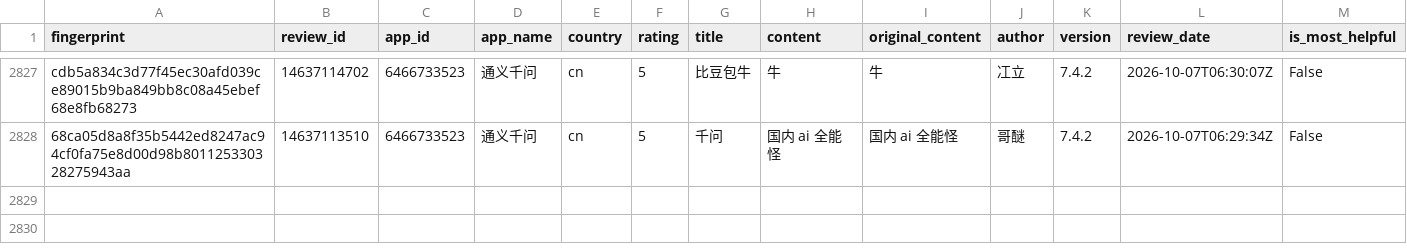
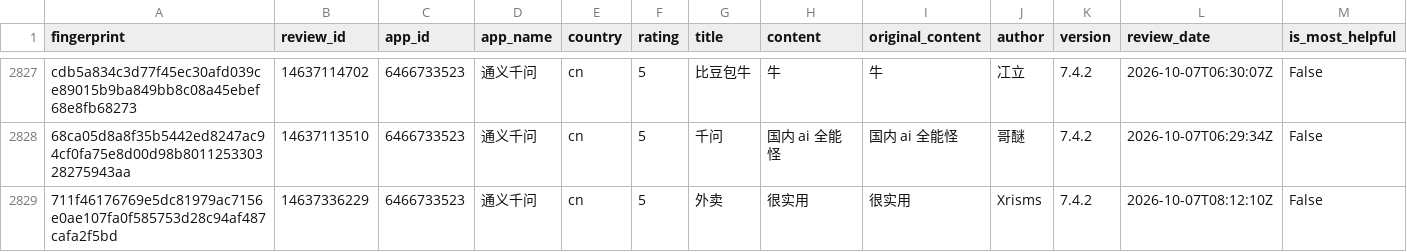
Before and after one commit to pickmiu/appstore-public-data, a CSV file: data/reviews_6466733523_通义千问_cn.csv, drawn as a sheet; only a part is shown, gaps mark what is left out; rows hold the shown columns only; the diff names each change by its address in the sheet, - before the commit and + after, or states it on an @@ line.

```diff
--- a/data/reviews_6466733523_通义千问_cn.csv
+++ b/data/reviews_6466733523_通义千问_cn.csv
+row 2829: 711f46176769e5dc81979ac7156e0ae107fa0f585753d28c94af487cafa2f5bd | 14637336229 | 6466733523 | 通义千问 | cn | 5 | 外卖 | 很实用 | 很实用 | Xrisms | 7.4.2 | 2026-10-07T08:12:10Z | False
```
Also changed, not shown: 2 other files.
